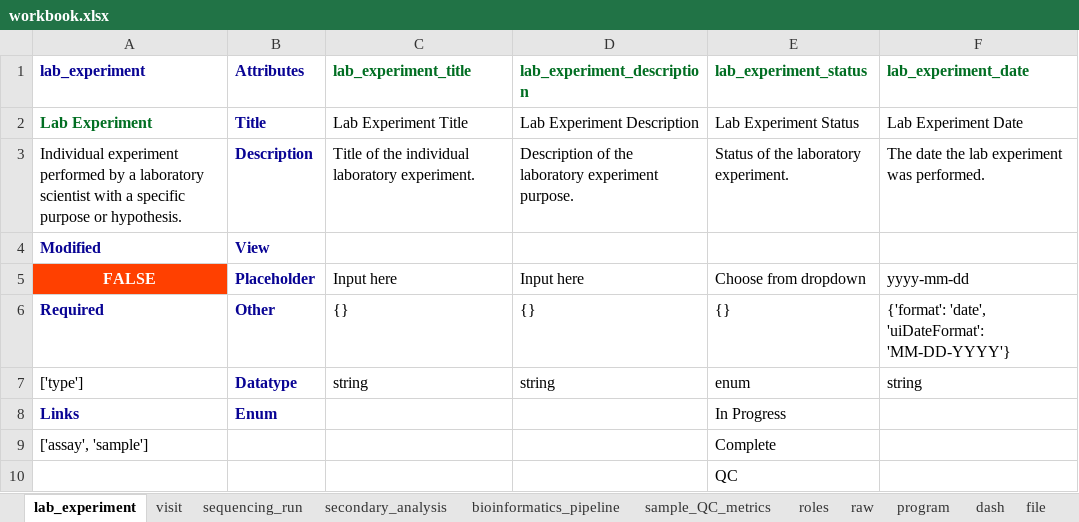
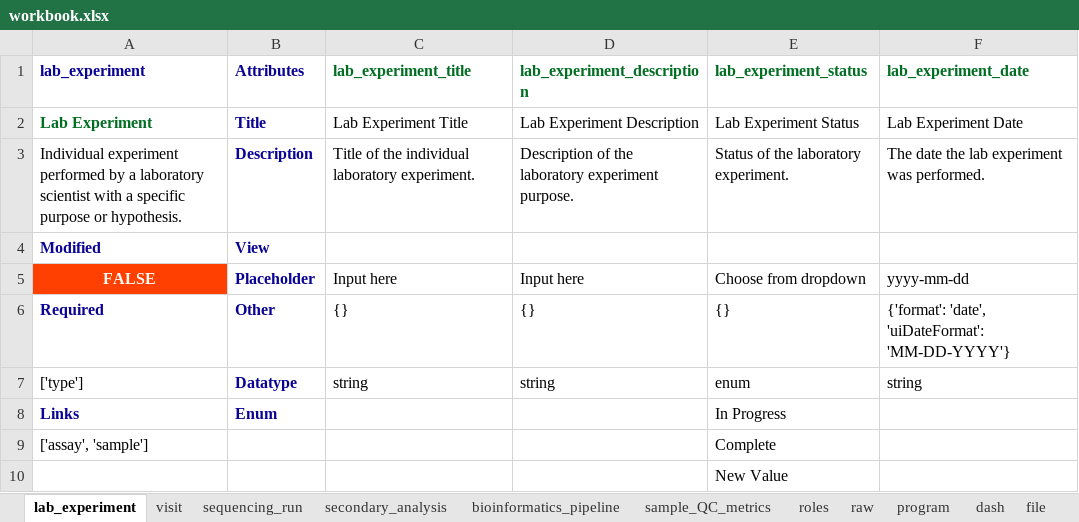
Before and after one commit to ranchobiosciences/Data_Modeling_Issues_Templates, an Excel workbook: workbook.xlsx, sheet lab_experiment, drawn as a sheet; values as stored, in another font and other column widths than the file's, no borders; the diff names each change by its address in the sheet, - before the commit and + after, or states it on an @@ line.

```diff
--- a/workbook.xlsx (sheet lab_experiment)
+++ b/workbook.xlsx (sheet lab_experiment)
-E10 (lab_experiment_status): QC
+E10 (lab_experiment_status): New Value
```
Also changed, not shown: 1 other file.
